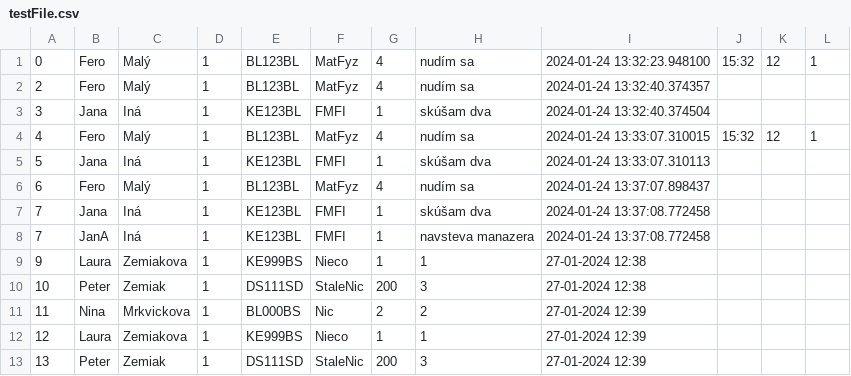
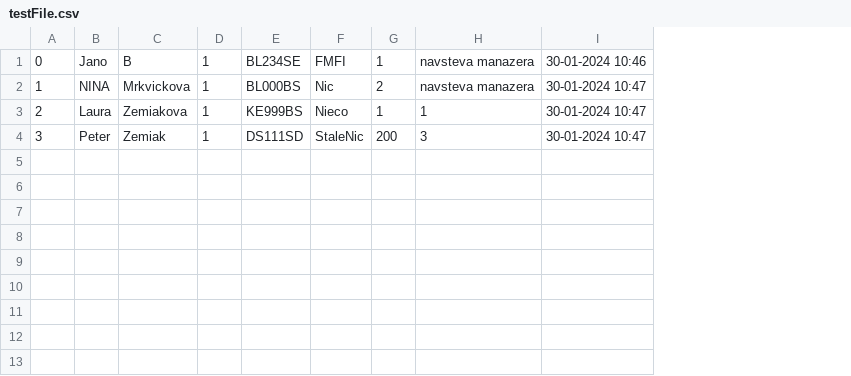
Before and after one commit to TIS2023-FMFI/navstevy, a CSV file: src/files/testFile.csv, drawn as a sheet; removed rows and columns are numbered as before the commit, all else as after; the diff names each change by its address in the sheet, - before the commit and + after, or states it on an @@ line.

```diff
--- a/src/files/testFile.csv
+++ b/src/files/testFile.csv
-column G, row 1: 4; rows 11-13: 2 | 1 | 200
-column H, row 1: nudím sa; rows 11-13: 2 | 1 | 3
-column I, row 1: 2024-01-24 13:32:23.948100; rows 11-13: all 27-01-2024 12:39
-column J, row 1: 15:32
-column K, row 1: 12
+column H, rows 1-4: navsteva manazera | navsteva manazera | 1 | 3
+column I, rows 1-4: 30-01-2024 10:46 | 30-01-2024 10:47 | 30-01-2024 10:47 | 30-01-2024 10:47
-B1: Fero
+B1: Jano
-C1: Malý
+C1: B
-E1: BL123BL
+E1: BL234SE
-F1: MatFyz
+F1: FMFI
-row 2: 2 | Fero | Malý | 1 | BL123BL | MatFyz | 4 | nudím sa | 2024-01-24 13:32:40.374357
-row 3: 3 | Jana | Iná | 1 | KE123BL | FMFI | 1 | skúšam dva | 2024-01-24 13:32:40.374504
-row 4: 4 | Fero | Malý | 1 | BL123BL | MatFyz | 4 | nudím sa | 2024-01-24 13:33:07.310015 | 15:32 | 12 | 1
-row 5: 5 | Jana | Iná | 1 | KE123BL | FMFI | 1 | skúšam dva | 2024-01-24 13:33:07.310113
-row 6: 6 | Fero | Malý | 1 | BL123BL | MatFyz | 4 | nudím sa | 2024-01-24 13:37:07.898437
-row 7: 7 | Jana | Iná | 1 | KE123BL | FMFI | 1 | skúšam dva | 2024-01-24 13:37:08.772458
-row 8: 7 | JanA | Iná | 1 | KE123BL | FMFI | 1 | navsteva manazera | 2024-01-24 13:37:08.772458
-row 9: 9 | Laura | Zemiakova | 1 | KE999BS | Nieco | 1 | 1 | 27-01-2024 12:38
-row 10: 10 | Peter | Zemiak | 1 | DS111SD | StaleNic | 200 | 3 | 27-01-2024 12:38
-A2: 11
+A2: 1
-B2: Nina
+B2: NINA
-G2: (empty)
+G2: 2
-A3: 12
+A3: 2
-G3: (empty)
+G3: 1
-A4: 13
+A4: 3
-G4: (empty)
+G4: 200
```
Also changed, not shown: 1 other file.
